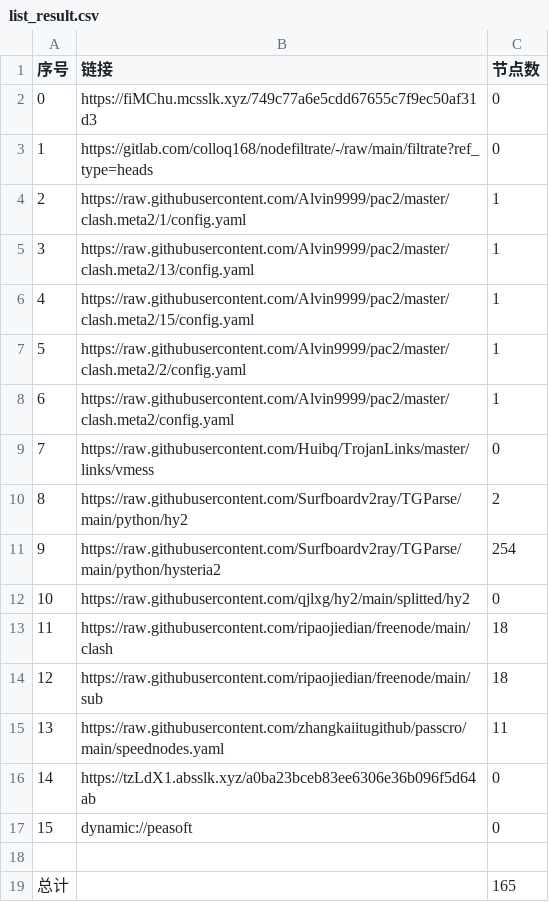
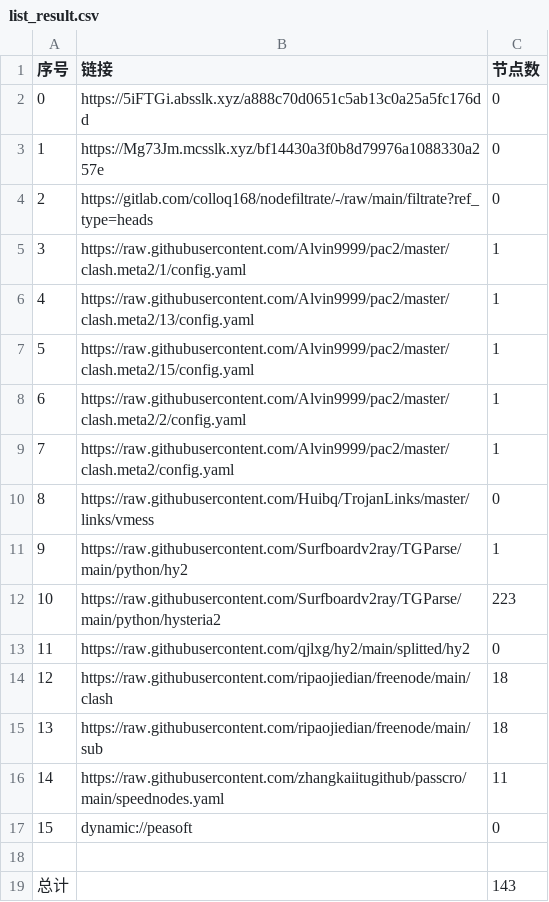
Before and after one commit to lejia1314520/AutoMergePublicNodes, a CSV file: list_result.csv, drawn as a sheet; removed rows and columns are numbered as before the commit, all else as after; the diff names each change by its address in the sheet, - before the commit and + after, or states it on an @@ line.

```diff
--- a/list_result.csv
+++ b/list_result.csv
-B2 (链接): https://fiMChu.mcsslk.xyz/749c77a6e5cdd67655c7f9ec50af31d3
+B2 (链接): https://5iFTGi.absslk.xyz/a888c70d0651c5ab13c0a25a5fc176dd
+row 3: 1 | https://Mg73Jm.mcsslk.xyz/bf14430a3f0b8d79976a1088330a257e | 0
@@ column A (序号) renumbered between rows 4 and 16 @@
-C11 (节点数): 2
+C11 (节点数): 1
-C12 (节点数): 254
+C12 (节点数): 223
-row 16: 14 | https://tzLdX1.absslk.xyz/a0ba23bceb83ee6306e36b096f5d64ab | 0
-C19 (节点数): 165
+C19 (节点数): 143
```
Also changed, not shown: 21 other files.
